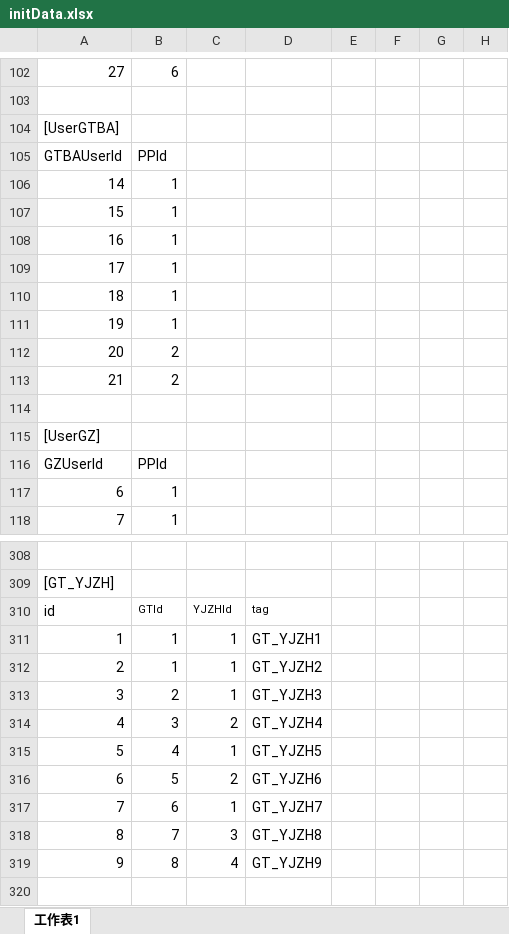
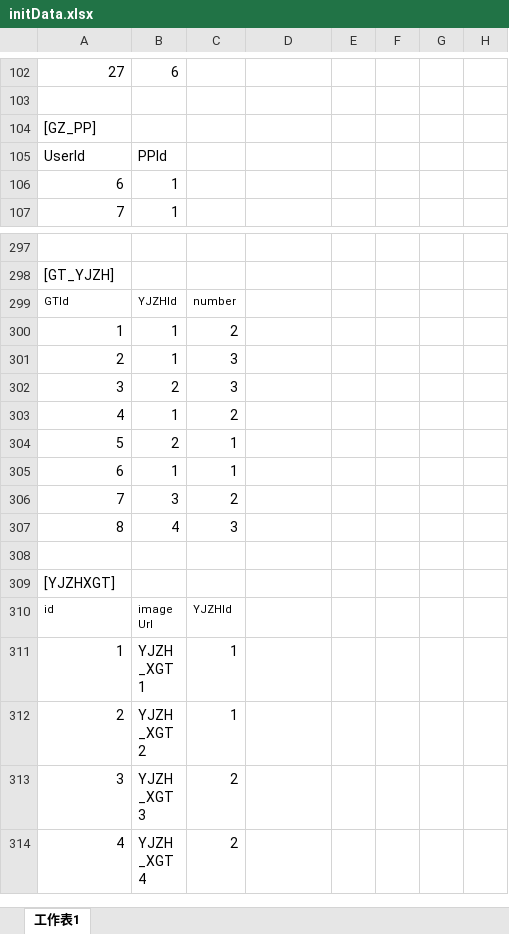
Before and after one commit to PPSong/clts, an Excel workbook: tools/initData.xlsx, sheet 工作表1, drawn as a sheet; only a part is shown, gaps mark what is left out; the shorter side is filled out with more unchanged rows; values as stored, in another font and other column widths than the file's, no borders; removed rows and columns are numbered as before the commit, all else as after; the diff covers the shown part only; the diff names each change by its address in the sheet, - before the commit and + after, or states it on an @@ line.

```diff
--- a/tools/initData.xlsx (sheet 工作表1)
+++ b/tools/initData.xlsx (sheet 工作表1)
-A104: [UserGTBA]
+A104: [GZ_PP]
-row 105: GTBAUserId | PPId
-row 106: 14 | 1
-row 107: 15 | 1
-row 108: 16 | 1
-row 109: 17 | 1
-row 110: 18 | 1
-row 111: 19 | 1
-row 112: 20 | 2
-row 113: 21 | 2
-row 114: (empty)
-row 115: [UserGZ]
-A105: GZUserId
+A105: UserId
-row 310: id | GTId | YJZHId | tag
+row 299: GTId | YJZHId | number
-C300: 1
+C300: 2
-D300: GT_YJZH1
+D300: (empty)
-C301:C302: 1
+C301:C302: 3
-D301: GT_YJZH2
+D301: (empty)
-D302: GT_YJZH3
+D302: (empty)
-B303: 3
+B303: 1
-D303: GT_YJZH4
+D303: (empty)
-B304: 4
+B304: 2
-D304: GT_YJZH5
+D304: (empty)
-row 316: 6 | 5 | 2 | GT_YJZH6
-row 317: 7 | 6 | 1 | GT_YJZH7
+row 305: 6 | 1 | 1
+row 306: 7 | 3 | 2
-B307: 7
+B307: 4
-D307: GT_YJZH8
+D307: (empty)
-row 319: 9 | 8 | 4 | GT_YJZH9
```
Also changed, not shown: 13 edited cells elsewhere in this sheet, 5 other files.
